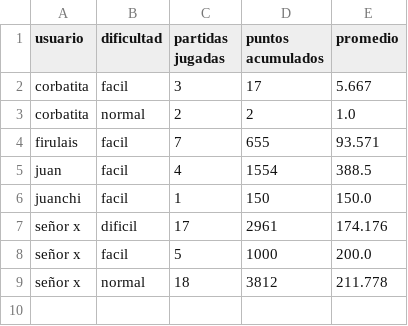
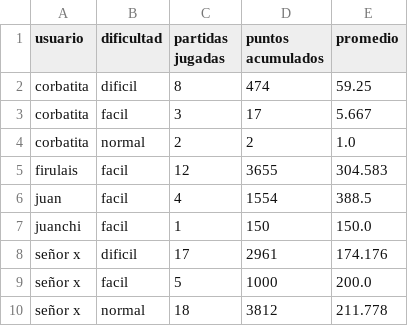
Before and after one commit to leonelranieri/Figurace.py, a CSV file: src/core/data/tabla_promedios.csv, drawn as a sheet.

```diff
--- a/src/core/data/tabla_promedios.csv
+++ b/src/core/data/tabla_promedios.csv
@@ -1,5 +1,6 @@
 usuario,dificultad,partidas jugadas,puntos acumulados,promedio
+corbatita,dificil,8,474,59.25
 corbatita,facil,3,17,5.667
 corbatita,normal,2,2,1.0
-firulais,facil,7,655,93.571
+firulais,facil,12,3655,304.583
 juan,facil,4,1554,388.5
```
Also changed, not shown: src/core/data/tabla_puntajes.csv, 2 other files.
